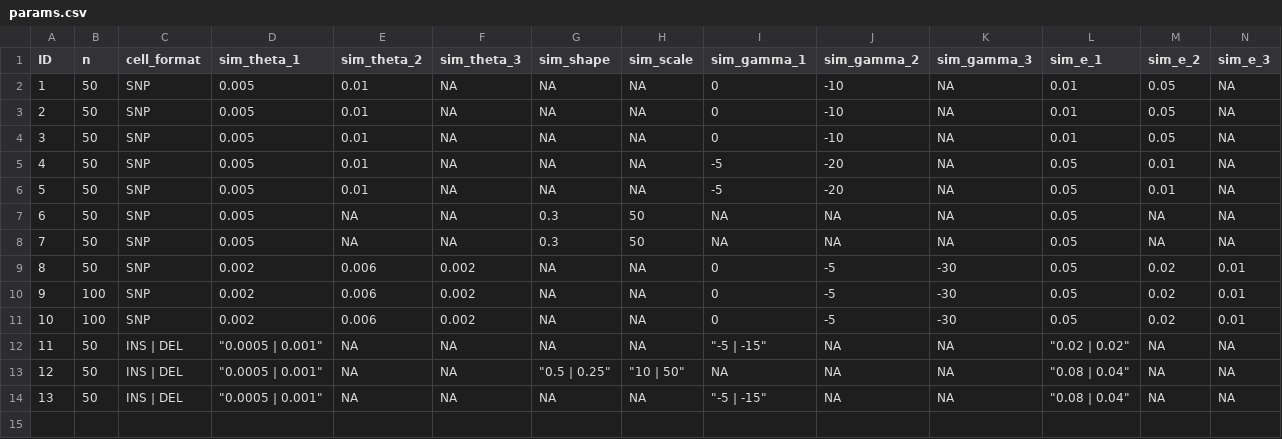
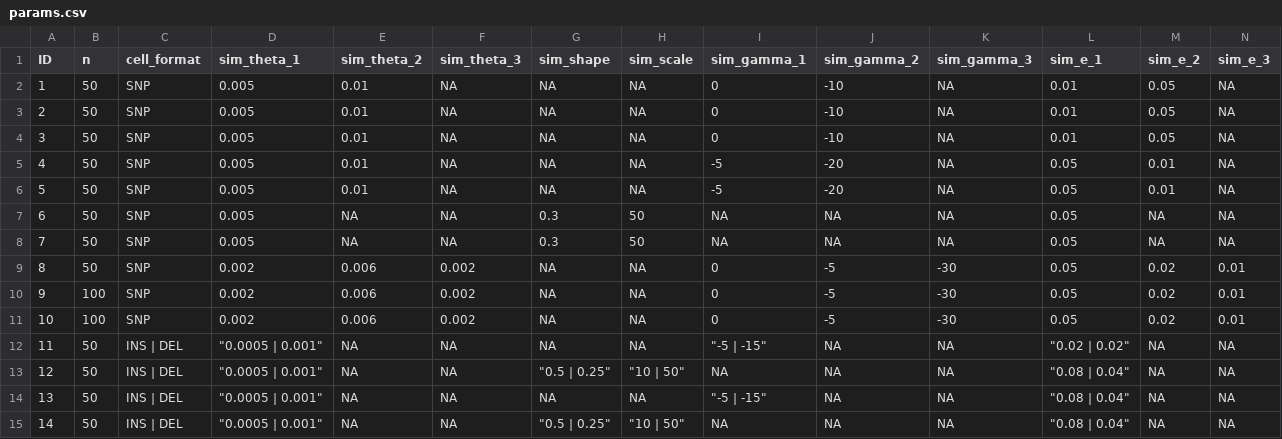
Before and after one commit to henryjuho/anavar_simulations, a CSV file: params.csv, drawn as a sheet; only a part is shown; rows hold the shown columns only; the diff names each change by its address in the sheet, - before the commit and + after, or states it on an @@ line.

Commit message:
added case 14

```diff
--- a/params.csv
+++ b/params.csv
+row 15: 14 | 50 | INS | DEL | "0.0005 | 0.001" | NA | NA | "0.5 | 0.25" | "10 | 50" | NA | NA | NA | "0.08 | 0.04" | NA | NA
```
